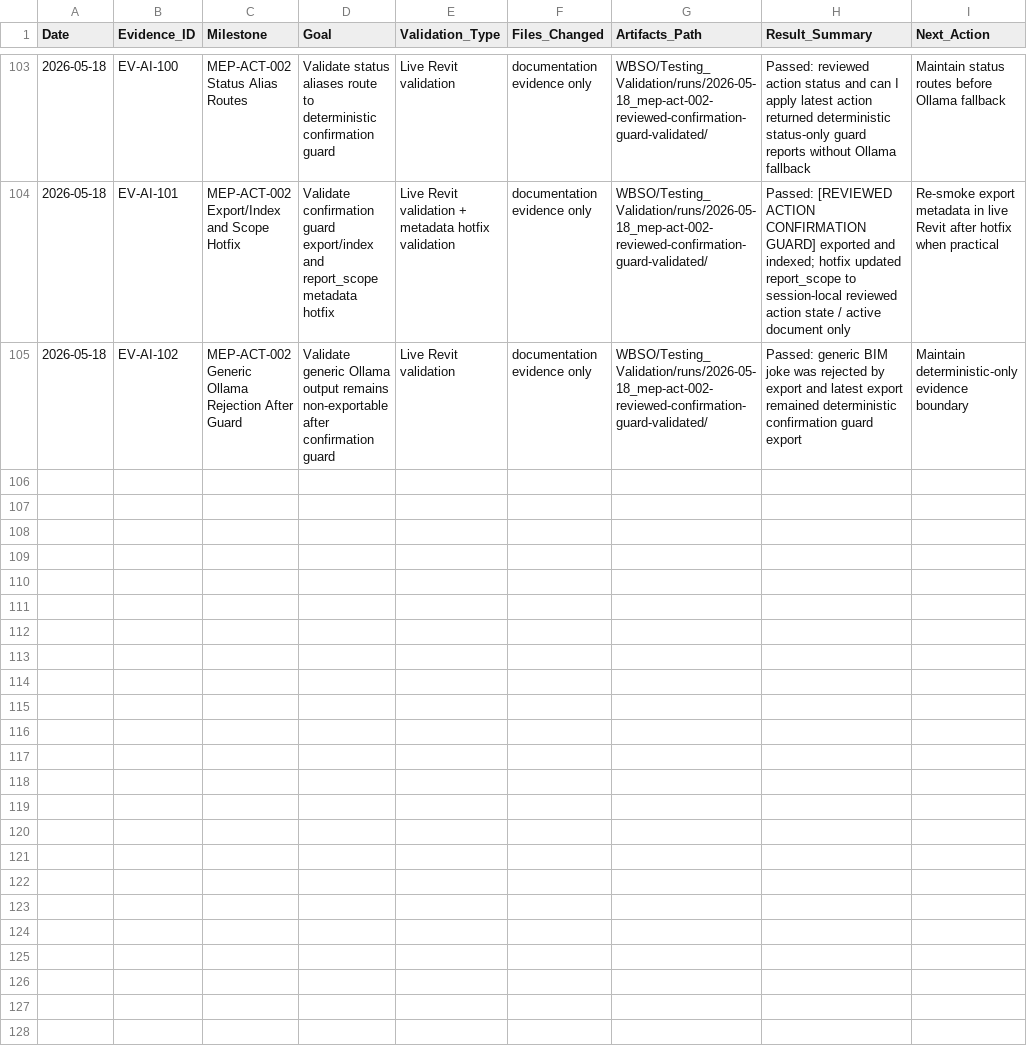
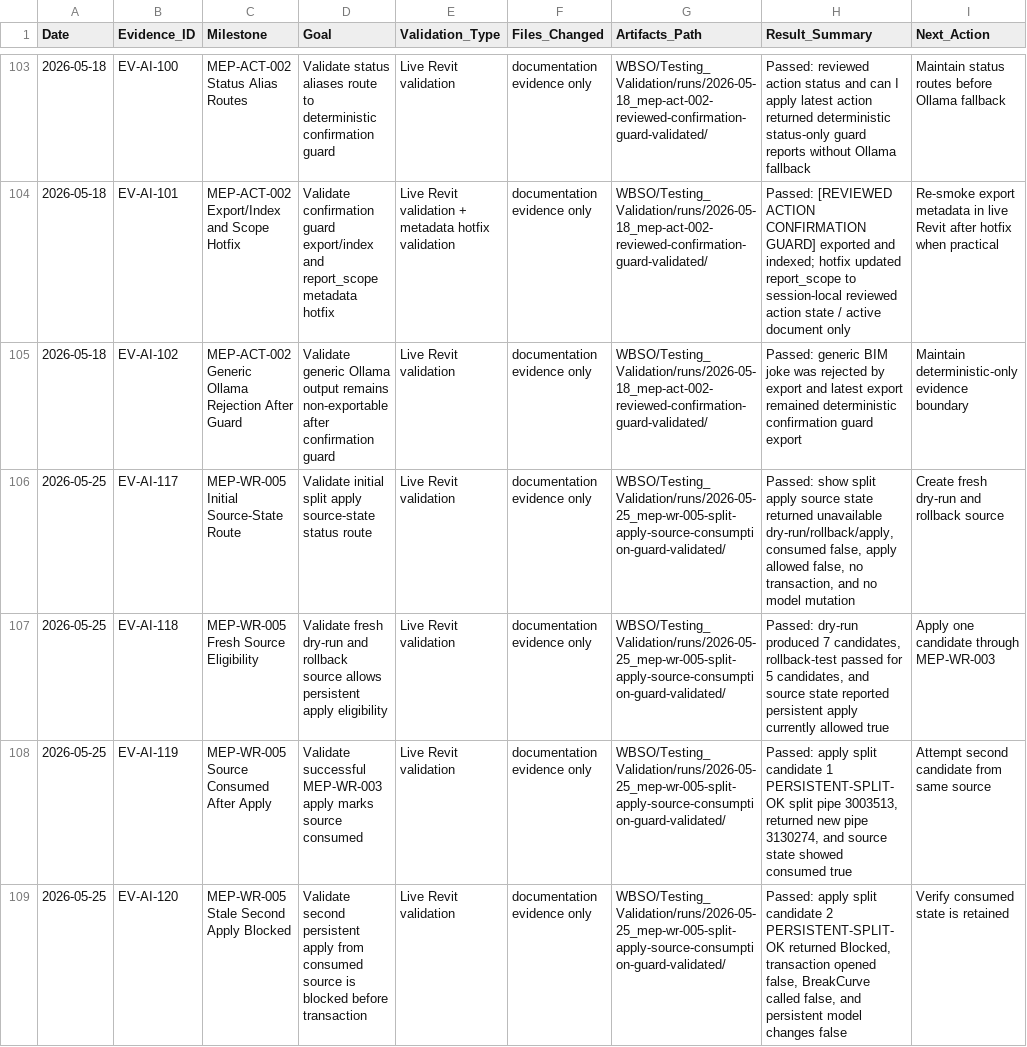
Before and after one commit to BIM3DNA/AI-Systems-Intelligent-Automation, a CSV file: WBSO/Testing_Validation/experiment_log.csv, drawn as a sheet; only a part is shown, gaps mark what is left out; the diff covers the shown part only.

Commit message:
WBSO project update...

```diff
--- a/WBSO/Testing_Validation/experiment_log.csv
+++ b/WBSO/Testing_Validation/experiment_log.csv
@@ -105 +105,5 @@ Date,Evidence_ID,Milestone,Goal,Validation_Type,Files_Changed,Artifacts_Path,Res
 2026-05-18,EV-AI-102,MEP-ACT-002 Generic Ollama Rejection After Guard,"Validate generic Ollama output remains non-exportable after confirmation guard","Live Revit validation","documentation evidence only","WBSO/Testing_Validation/runs/2026-05-18_mep-act-002-reviewed-confirmation-guard-validated/","Passed: generic BIM joke was rejected by export and latest export remained deterministic confirmation guard export","Maintain deterministic-only evidence boundary"
+2026-05-25,EV-AI-117,MEP-WR-005 Initial Source-State Route,"Validate initial split apply source-state status route","Live Revit validation","documentation evidence only","WBSO/Testing_Validation/runs/2026-05-25_mep-wr-005-split-apply-source-consumption-guard-validated/","Passed: show split apply source state returned unavailable dry-run/rollback/apply, consumed false, apply allowed false, no transaction, and no model mutation","Create fresh dry-run and rollback source"
+2026-05-25,EV-AI-118,MEP-WR-005 Fresh Source Eligibility,"Validate fresh dry-run and rollback source allows persistent apply eligibility","Live Revit validation","documentation evidence only","WBSO/Testing_Validation/runs/2026-05-25_mep-wr-005-split-apply-source-consumption-guard-validated/","Passed: dry-run produced 7 candidates, rollback-test passed for 5 candidates, and source state reported persistent apply currently allowed true","Apply one candidate through MEP-WR-003"
+2026-05-25,EV-AI-119,MEP-WR-005 Source Consumed After Apply,"Validate successful MEP-WR-003 apply marks source consumed","Live Revit validation","documentation evidence only","WBSO/Testing_Validation/runs/2026-05-25_mep-wr-005-split-apply-source-consumption-guard-validated/","Passed: apply split candidate 1 PERSISTENT-SPLIT-OK split pipe 3003513, returned new pipe 3130274, and source state showed consumed true","Attempt second candidate from same source"
+2026-05-25,EV-AI-120,MEP-WR-005 Stale Second Apply Blocked,"Validate second persistent apply from consumed source is blocked before transaction","Live Revit validation","documentation evidence only","WBSO/Testing_Validation/runs/2026-05-25_mep-wr-005-split-apply-source-consumption-guard-validated/","Passed: apply split candidate 2 PERSISTENT-SPLIT-OK returned Blocked, transaction opened false, BreakCurve called false, and persistent model changes false","Verify consumed state is retained"
```
Also changed, not shown: 4 added rows elsewhere in this file, WBSO/Data_Models/prompt_asset_manifest.csv, 8 other files.
